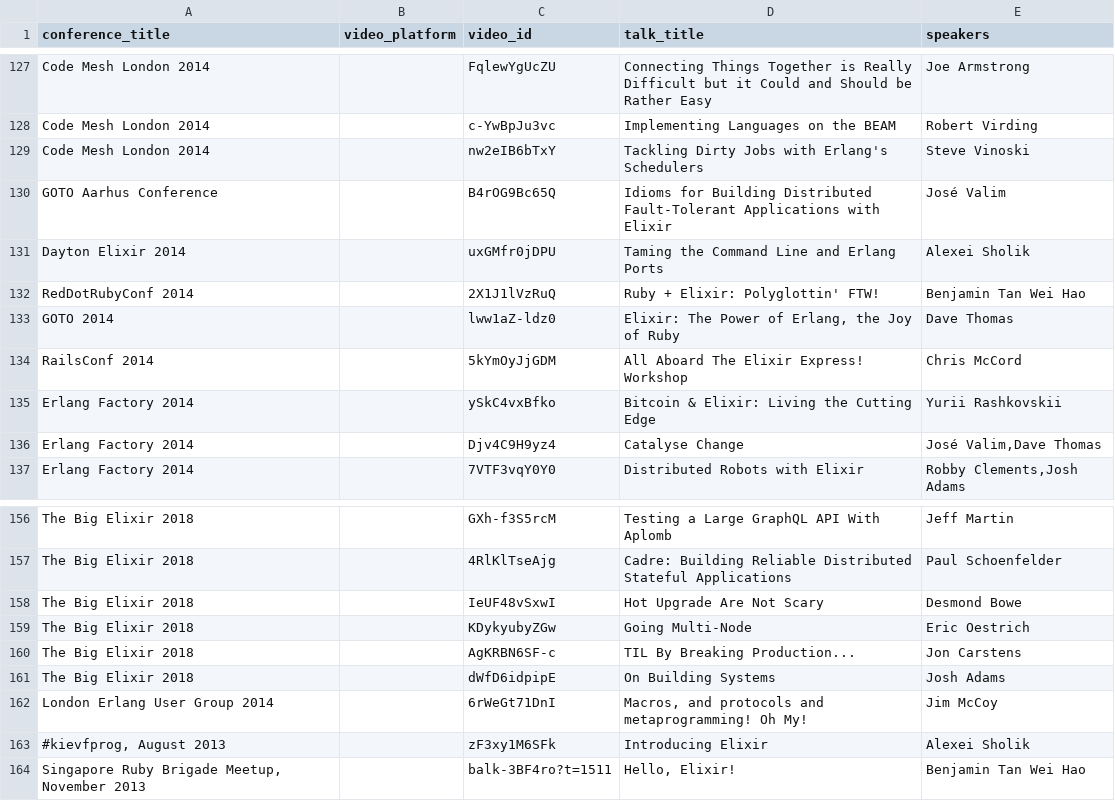
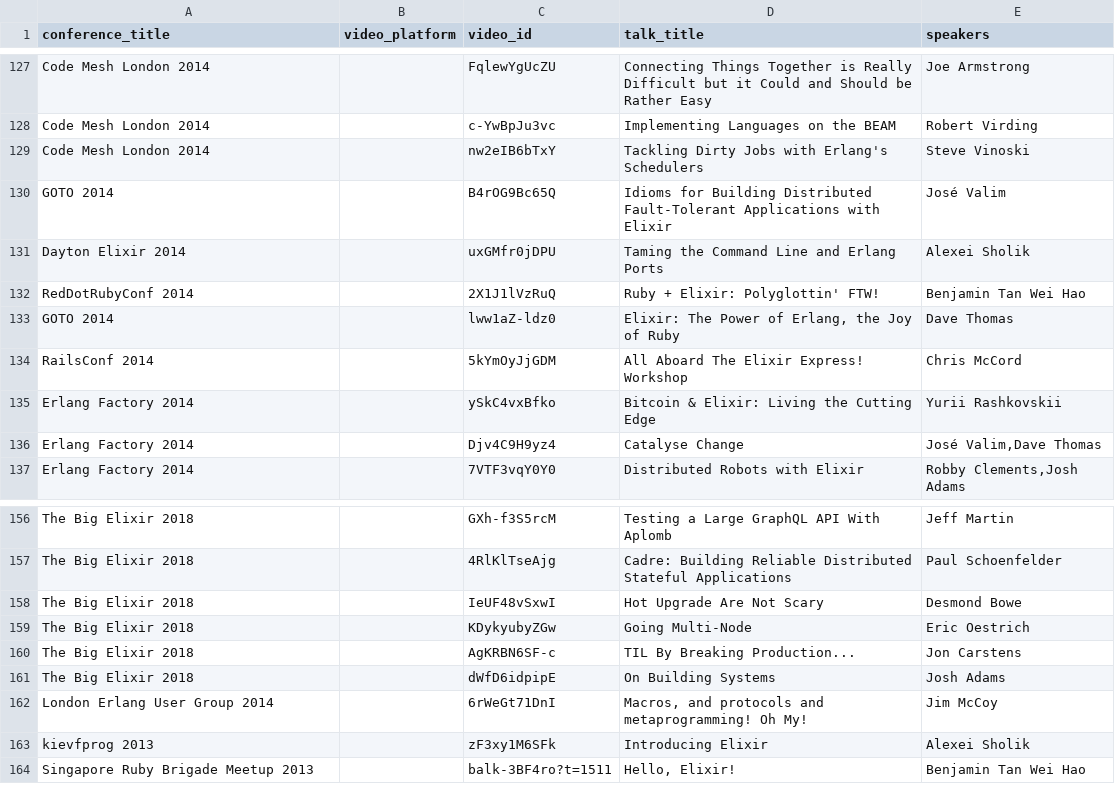
Before and after one commit to gmile/everyelixirvideo.page, a CSV file: todo.csv, drawn as a sheet; only a part is shown, gaps mark what is left out; the diff names each change by its address in the sheet, - before the commit and + after, or states it on an @@ line.

Commit message:
New conferences

```diff
--- a/todo.csv
+++ b/todo.csv
-A130 (conference_title): GOTO Aarhus Conference
+A130 (conference_title): GOTO 2014
-A163 (conference_title): #kievfprog, August 2013
+A163 (conference_title): kievfprog 2013
-A164 (conference_title): Singapore Ruby Brigade Meetup, November 2013
+A164 (conference_title): Singapore Ruby Brigade Meetup 2013
```
Also changed, not shown: 2 other files.
